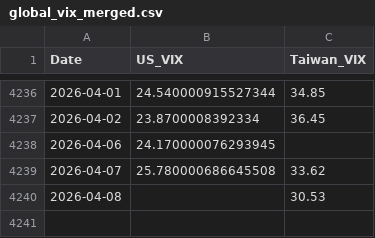
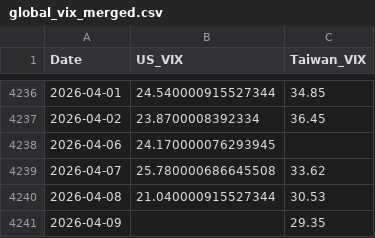
Before and after one commit to wenchiehlee-money/VIX, a CSV file: global_vix_merged.csv, drawn as a sheet; only a part is shown, gaps mark what is left out.

```diff
--- a/global_vix_merged.csv
+++ b/global_vix_merged.csv
@@ -4239,2 +4239,3 @@ Date,US_VIX,Taiwan_VIX
 2026-04-07,25.780000686645508,33.62
-2026-04-08,,30.53
+2026-04-08,21.040000915527344,30.53
+2026-04-09,,29.35
```
Also changed, not shown: 3 other files.
